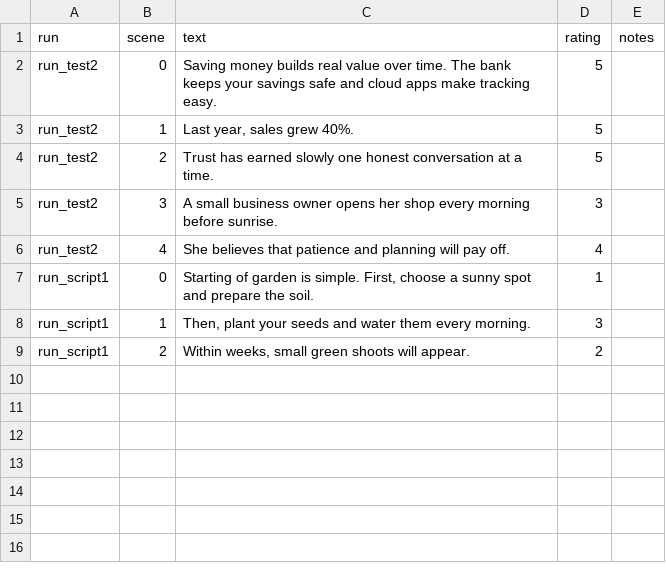
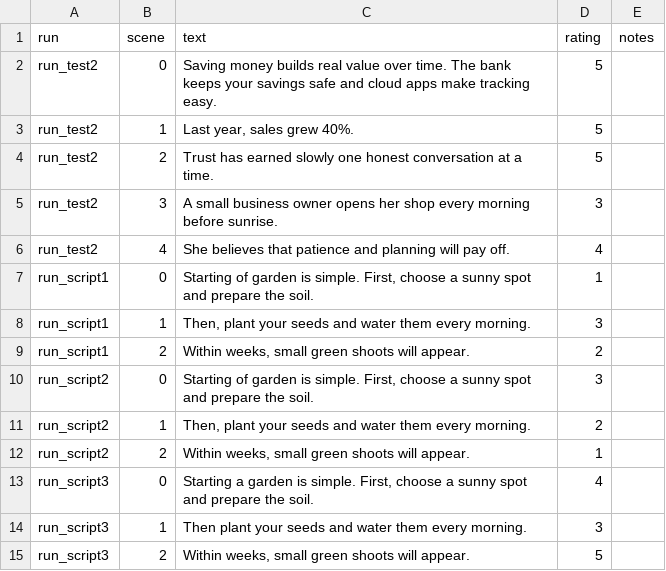
Before and after one commit to Chandanasgit/incubrix-broll-engine, a CSV file: evidence/ratings.csv, drawn as a sheet.

```diff
--- a/evidence/ratings.csv
+++ b/evidence/ratings.csv
@@ -9 +9,7 @@ run_script1,1,"Then, plant your seeds and water them every morning.",3,
 run_script1,2,"Within weeks, small green shoots will appear.",2,
+run_script2,0,"Starting of garden is simple. First, choose a sunny spot and prepare the soil.",3,
+run_script2,1,"Then, plant your seeds and water them every morning.",2,
+run_script2,2,"Within weeks, small green shoots will appear.",1,
+run_script3,0,"Starting a garden is simple. First, choose a sunny spot and prepare the soil.",4,
+run_script3,1,Then plant your seeds and water them every morning.,3,
+run_script3,2,"Within weeks, small green shoots will appear.",5,
```
Also changed, not shown: 11 other files.
